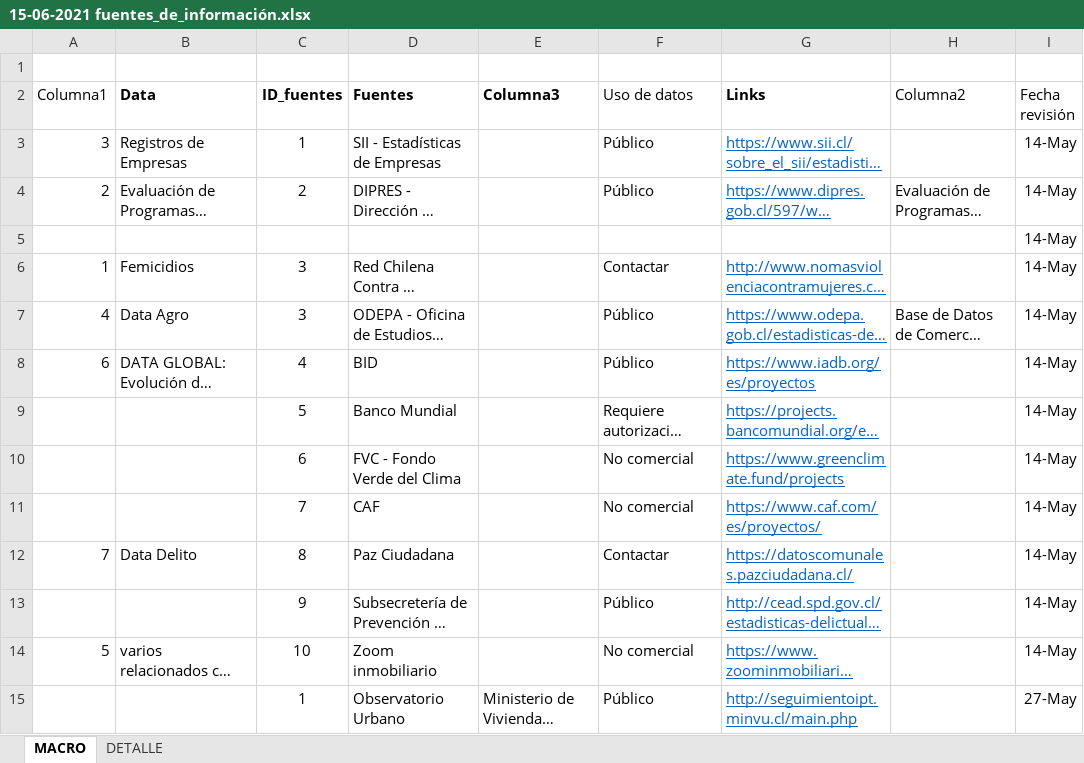
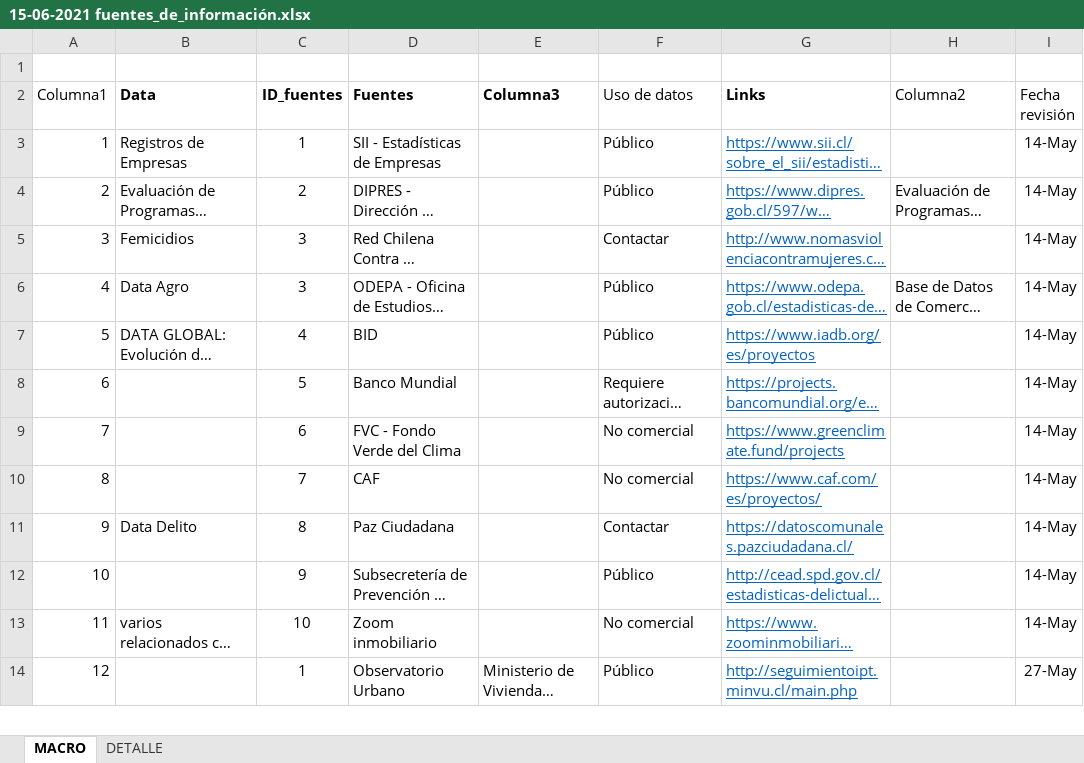
Before and after one commit to Sud-Austral/MONITOREO-DI, an Excel workbook: Legales y Administrativos/Uso de información/15-06-2021 fuentes_de_información.xlsx, sheet MACRO, drawn as a sheet; only a part is shown; long unchanged cells end in …; values as stored, in another font and other column widths than the file's, no borders; conditional formats and table styles not drawn; removed rows and columns are numbered as before the commit, all else as after; the diff covers the shown part only; the diff names each change by its address in the sheet, - before the commit and + after, or states it on an @@ line.

```diff
--- a/Legales y Administrativos/Uso de información/15-06-2021 fuentes_de_información.xlsx (sheet MACRO)
+++ b/Legales y Administrativos/Uso de información/15-06-2021 fuentes_de_información.xlsx (sheet MACRO)
-A3 (Columna1): 3
+A3 (Columna1): 1
-row 5:  |  |  |  |  |  |  |  | 14-May
-A5 (Columna1): 1
+A5 (Columna1): 3
-A7 (Columna1): 6
+A7 (Columna1): 5
-A8 (Columna1): (empty)
+A8 (Columna1): 6
-A9 (Columna1): (empty)
+A9 (Columna1): 7
-A10 (Columna1): (empty)
+A10 (Columna1): 8
-A11 (Columna1): 7
+A11 (Columna1): 9
-A12 (Columna1): (empty)
+A12 (Columna1): 10
-A13 (Columna1): 5
+A13 (Columna1): 11
-A14 (Columna1): (empty)
+A14 (Columna1): 12
```
Also changed, not shown: 12 added rows, 3 removed rows and 28 edited cells elsewhere in this sheet, 1 other file.
